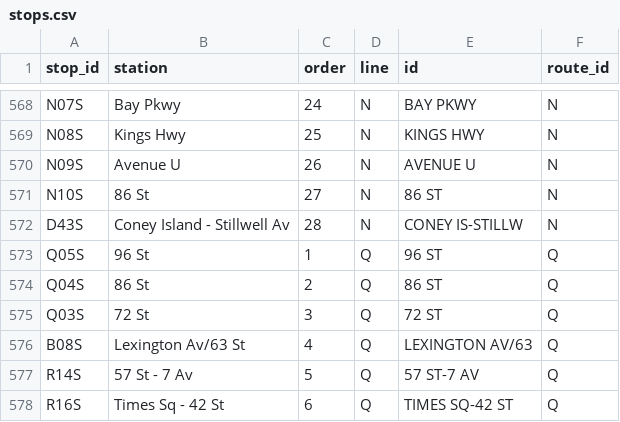
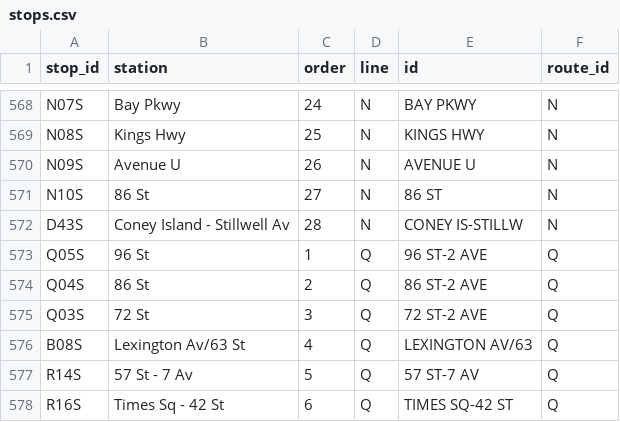
Before and after one commit to tsdataclinic/SubwayCrowds, a CSV file: public/stops.csv, drawn as a sheet; only a part is shown, gaps mark what is left out.

```diff
--- a/public/stops.csv
+++ b/public/stops.csv
@@ -572,5 +572,5 @@ N10S,86 St,27,N,86 ST,N
 D43S,Coney Island - Stillwell Av,28,N,CONEY IS-STILLW,N
-Q05S,96 St,1,Q,96 ST,Q
-Q04S,86 St,2,Q,86 ST,Q
-Q03S,72 St,3,Q,72 ST,Q
+Q05S,96 St,1,Q,96 ST-2 AVE,Q
+Q04S,86 St,2,Q,86 ST-2 AVE,Q
+Q03S,72 St,3,Q,72 ST-2 AVE,Q
 B08S,Lexington Av/63 St,4,Q,LEXINGTON AV/63,Q
```
Also changed, not shown: public/average_crowding_by_hour_june.csv, 1 other file.
